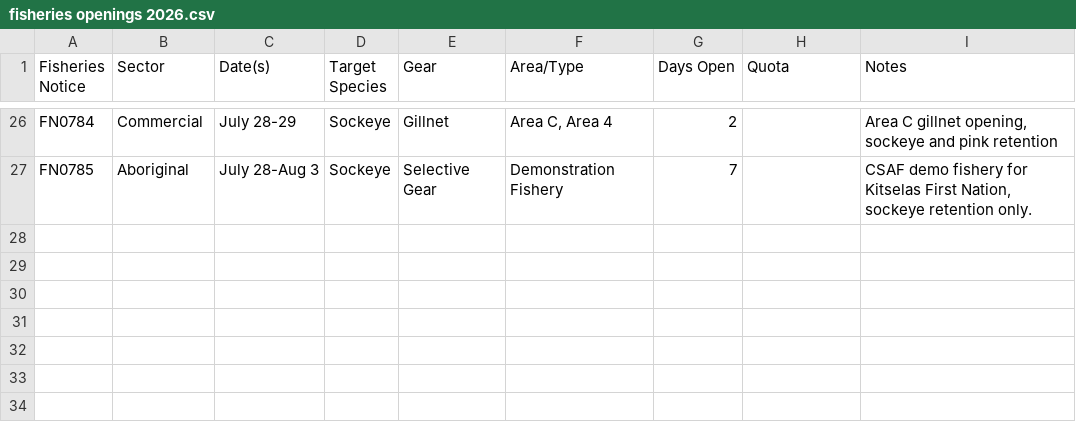
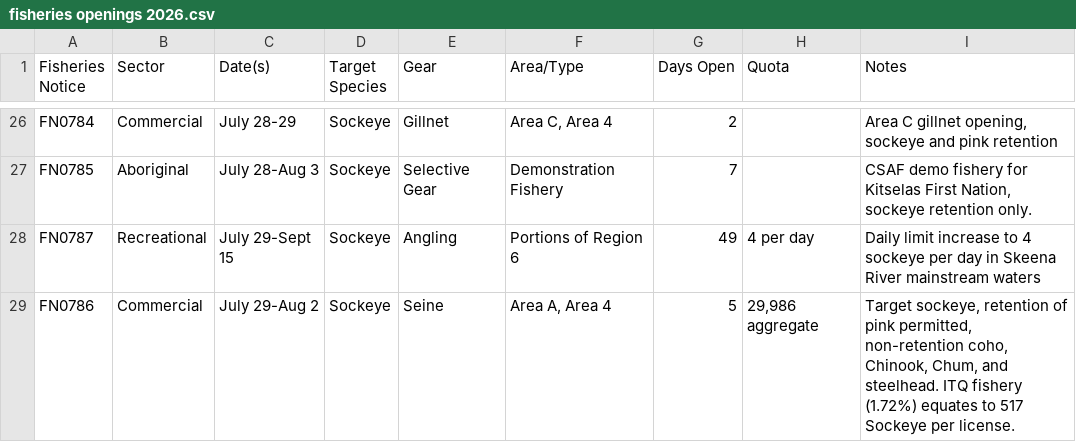
Before and after one commit to Coastland-Research/skeena-salmon-inseason-updates, a CSV file: data/current_year/fisheries openings 2026.csv, drawn as a sheet; only a part is shown, gaps mark what is left out.

Commit message:
add fisheries openings and NC update 7/28

```diff
--- a/data/current_year/fisheries openings 2026.csv
+++ b/data/current_year/fisheries openings 2026.csv
@@ -27 +27,3 @@ FN0784,Commercial,July 28-29,Sockeye,Gillnet,"Area C, Area 4",2,,"Area C gillnet
 FN0785,Aboriginal,July 28-Aug 3,Sockeye,Selective Gear,Demonstration Fishery,7,,"CSAF demo fishery for Kitselas First Nation, sockeye retention only."
+FN0787,Recreational,July 29-Sept 15,Sockeye,Angling,Portions of Region 6,49,4 per day,Daily limit increase to 4 sockeye per day in Skeena River mainstream waters
+FN0786,Commercial,July 29-Aug 2,Sockeye,Seine,"Area A, Area 4",5,"29,986 aggregate","Target sockeye, retention of pink permitted, non-retention coho, Chinook, Chum, and steelhead. ITQ fishery (1.72%) equates to 517 Sockeye per license."
```
Also changed, not shown: 11 other files.
